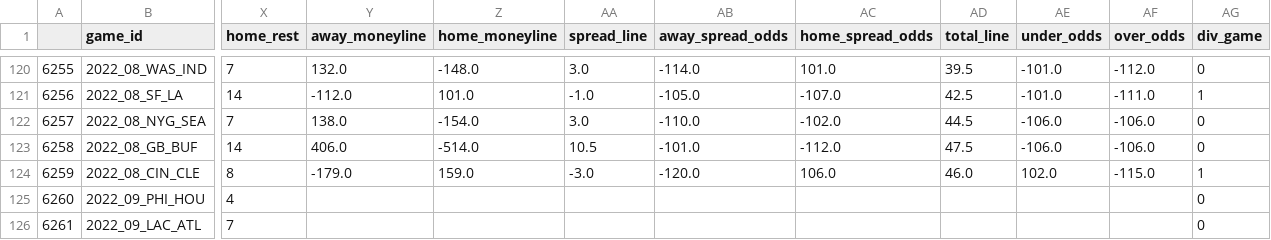
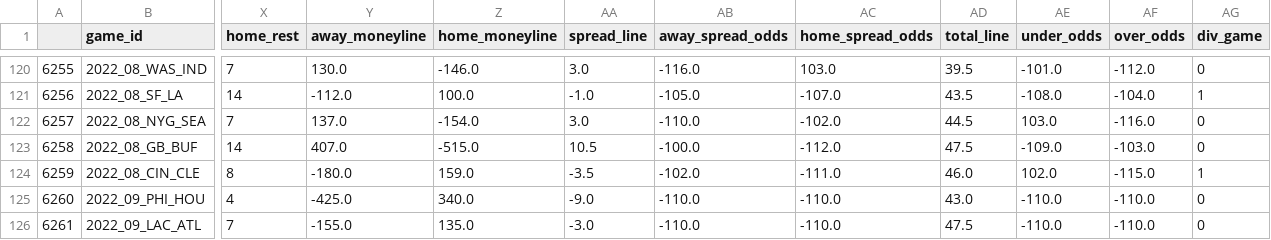
Before and after one commit to Gin-G/NickKnows, a CSV file: nickknows/nfl/data/schedule.csv, drawn as a sheet; only a part is shown, gaps mark what is left out; the diff covers the shown part only; the diff names each change by its address in the sheet, - before the commit and + after, or states it on an @@ line.

```diff
--- a/nickknows/nfl/data/schedule.csv
+++ b/nickknows/nfl/data/schedule.csv
-Y120 (away_moneyline): 132.0
+Y120 (away_moneyline): 130.0
-Z120 (home_moneyline): -148.0
+Z120 (home_moneyline): -146.0
-AB120 (away_spread_odds): -114.0
+AB120 (away_spread_odds): -116.0
-AC120 (home_spread_odds): 101.0
+AC120 (home_spread_odds): 103.0
-Z121 (home_moneyline): 101.0
+Z121 (home_moneyline): 100.0
-AD121 (total_line): 42.5
+AD121 (total_line): 43.5
-AE121 (under_odds): -101.0
+AE121 (under_odds): -108.0
-AF121 (over_odds): -111.0
+AF121 (over_odds): -104.0
-Y122 (away_moneyline): 138.0
+Y122 (away_moneyline): 137.0
-AE122 (under_odds): -106.0
+AE122 (under_odds): 103.0
-AF122 (over_odds): -106.0
+AF122 (over_odds): -116.0
-Y123 (away_moneyline): 406.0
+Y123 (away_moneyline): 407.0
-Z123 (home_moneyline): -514.0
+Z123 (home_moneyline): -515.0
-AB123 (away_spread_odds): -101.0
+AB123 (away_spread_odds): -100.0
-AE123 (under_odds): -106.0
+AE123 (under_odds): -109.0
-AF123 (over_odds): -106.0
+AF123 (over_odds): -103.0
-Y124 (away_moneyline): -179.0
+Y124 (away_moneyline): -180.0
-AA124 (spread_line): -3.0
+AA124 (spread_line): -3.5
-AB124 (away_spread_odds): -120.0
+AB124 (away_spread_odds): -102.0
-AC124 (home_spread_odds): 106.0
+AC124 (home_spread_odds): -111.0
-Y125 (away_moneyline): (empty)
+Y125 (away_moneyline): -425.0
-Z125 (home_moneyline): (empty)
+Z125 (home_moneyline): 340.0
-AA125 (spread_line): (empty)
+AA125 (spread_line): -9.0
-AB125:AB126 (away_spread_odds): (empty)
+AB125:AB126 (away_spread_odds): -110.0
-AC125:AC126 (home_spread_odds): (empty)
+AC125:AC126 (home_spread_odds): -110.0
-AD125 (total_line): (empty)
+AD125 (total_line): 43.0
-AE125:AE126 (under_odds): (empty)
+AE125:AE126 (under_odds): -110.0
-AF125:AF126 (over_odds): (empty)
+AF125:AF126 (over_odds): -110.0
-Y126 (away_moneyline): (empty)
+Y126 (away_moneyline): -155.0
-Z126 (home_moneyline): (empty)
+Z126 (home_moneyline): 135.0
-AA126 (spread_line): (empty)
+AA126 (spread_line): -3.0
-AD126 (total_line): (empty)
+AD126 (total_line): 47.5
```
Also changed, not shown: 146 edited cells elsewhere in this file, nickknows/nfl/data/weekly_data.csv, 14 other files.
